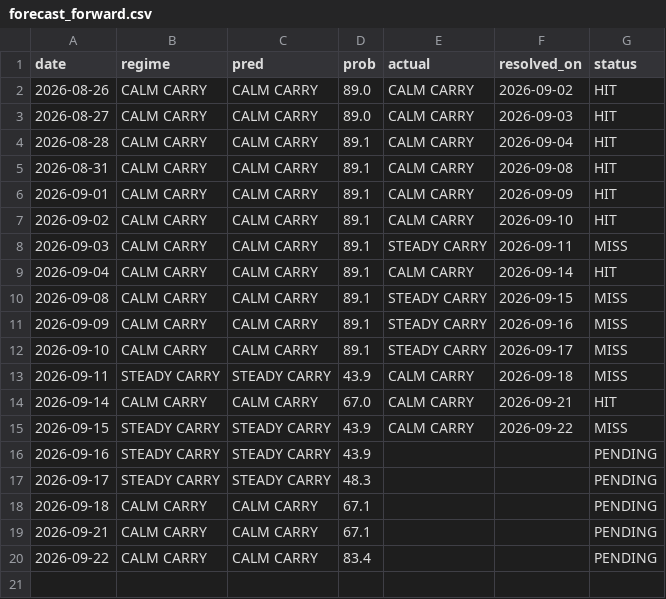
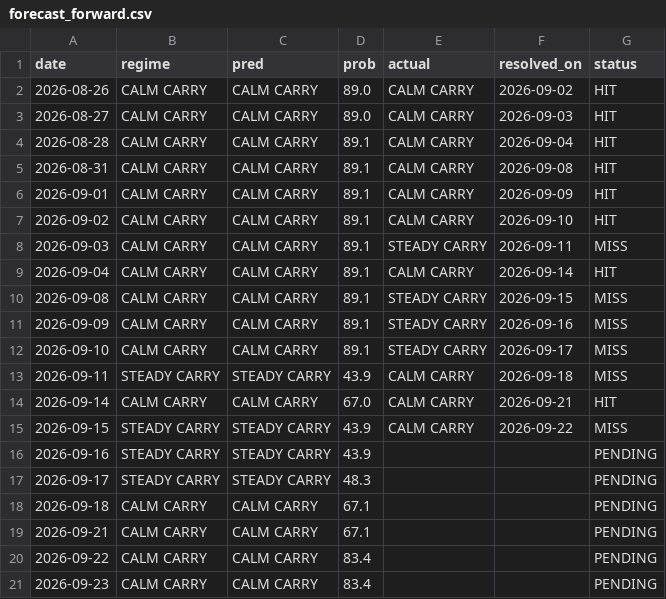
Before and after one commit to GusOEther/vrpx, a CSV file: forecast_forward.csv, drawn as a sheet; the diff names each change by its address in the sheet, - before the commit and + after, or states it on an @@ line.

```diff
--- a/forecast_forward.csv
+++ b/forecast_forward.csv
+row 21: 2026-09-23 | CALM CARRY | CALM CARRY | 83.4 |  |  | PENDING
```
